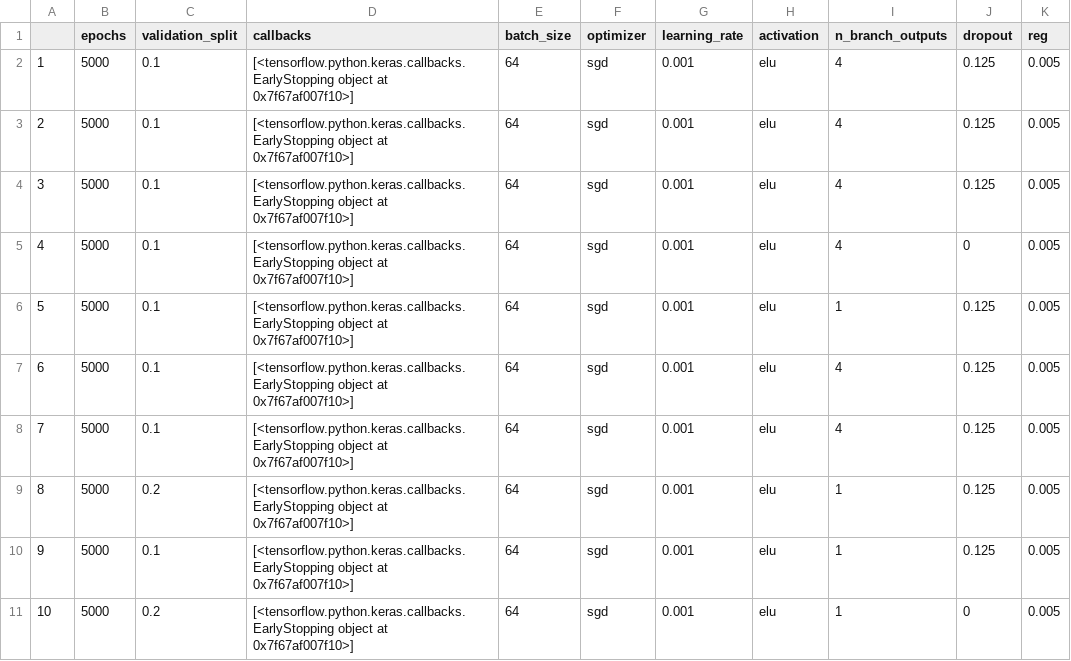
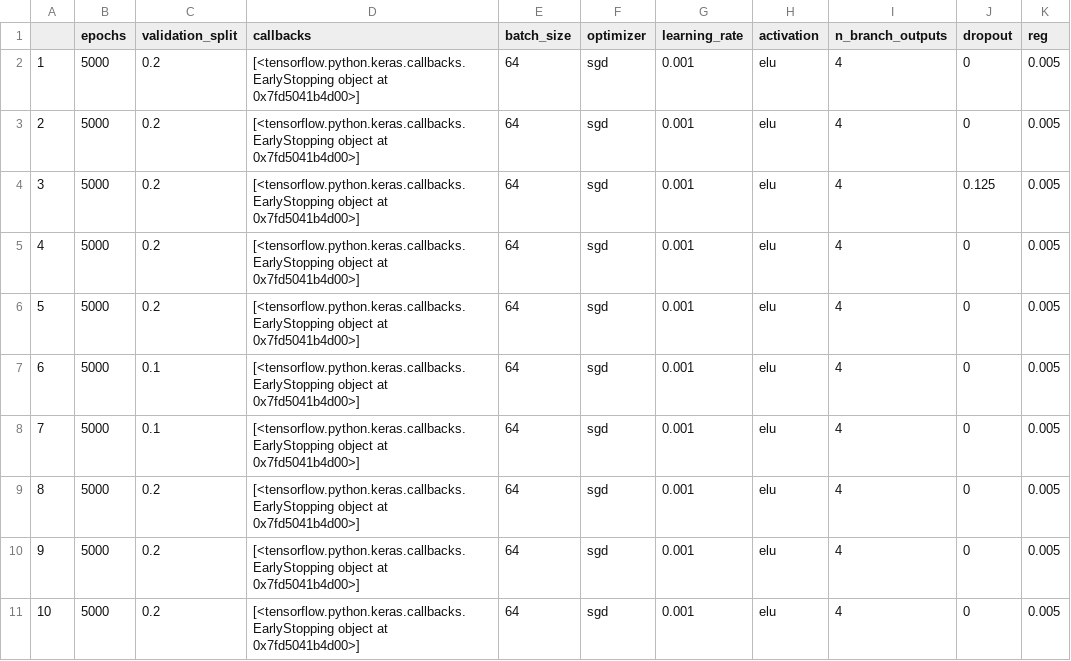
Before and after one commit to Florisvdf/multi_input_MLP, a CSV file: output_data/MLP_best_params.csv, drawn as a sheet.

```diff
--- a/output_data/MLP_best_params.csv
+++ b/output_data/MLP_best_params.csv
@@ -1,11 +1,11 @@
 ,epochs,validation_split,callbacks,batch_size,optimizer,learning_rate,activation,n_branch_outputs,dropout,reg
-1,5000,0.1,[<tensorflow.python.keras.callbacks.EarlyStopping object at 0x7f67af007f10>],64,sgd,0.001,elu,4,0.125,0.005
-2,5000,0.1,[<tensorflow.python.keras.callbacks.EarlyStopping object at 0x7f67af007f10>],64,sgd,0.001,elu,4,0.125,0.005
-3,5000,0.1,[<tensorflow.python.keras.callbacks.EarlyStopping object at 0x7f67af007f10>],64,sgd,0.001,elu,4,0.125,0.005
-4,5000,0.1,[<tensorflow.python.keras.callbacks.EarlyStopping object at 0x7f67af007f10>],64,sgd,0.001,elu,4,0,0.005
-5,5000,0.1,[<tensorflow.python.keras.callbacks.EarlyStopping object at 0x7f67af007f10>],64,sgd,0.001,elu,1,0.125,0.005
-6,5000,0.1,[<tensorflow.python.keras.callbacks.EarlyStopping object at 0x7f67af007f10>],64,sgd,0.001,elu,4,0.125,0.005
-7,5000,0.1,[<tensorflow.python.keras.callbacks.EarlyStopping object at 0x7f67af007f10>],64,sgd,0.001,elu,4,0.125,0.005
-8,5000,0.2,[<tensorflow.python.keras.callbacks.EarlyStopping object at 0x7f67af007f10>],64,sgd,0.001,elu,1,0.125,0.005
-9,5000,0.1,[<tensorflow.python.keras.callbacks.EarlyStopping object at 0x7f67af007f10>],64,sgd,0.001,elu,1,0.125,0.005
-10,5000,0.2,[<tensorflow.python.keras.callbacks.EarlyStopping object at 0x7f67af007f10>],64,sgd,0.001,elu,1,0,0.005
+1,5000,0.2,[<tensorflow.python.keras.callbacks.EarlyStopping object at 0x7fd5041b4d00>],64,sgd,0.001,elu,4,0,0.005
+2,5000,0.2,[<tensorflow.python.keras.callbacks.EarlyStopping object at 0x7fd5041b4d00>],64,sgd,0.001,elu,4,0,0.005
+3,5000,0.2,[<tensorflow.python.keras.callbacks.EarlyStopping object at 0x7fd5041b4d00>],64,sgd,0.001,elu,4,0.125,0.005
+4,5000,0.2,[<tensorflow.python.keras.callbacks.EarlyStopping object at 0x7fd5041b4d00>],64,sgd,0.001,elu,4,0,0.005
+5,5000,0.2,[<tensorflow.python.keras.callbacks.EarlyStopping object at 0x7fd5041b4d00>],64,sgd,0.001,elu,4,0,0.005
+6,5000,0.1,[<tensorflow.python.keras.callbacks.EarlyStopping object at 0x7fd5041b4d00>],64,sgd,0.001,elu,4,0,0.005
+7,5000,0.1,[<tensorflow.python.keras.callbacks.EarlyStopping object at 0x7fd5041b4d00>],64,sgd,0.001,elu,4,0,0.005
+8,5000,0.2,[<tensorflow.python.keras.callbacks.EarlyStopping object at 0x7fd5041b4d00>],64,sgd,0.001,elu,4,0,0.005
+9,5000,0.2,[<tensorflow.python.keras.callbacks.EarlyStopping object at 0x7fd5041b4d00>],64,sgd,0.001,elu,4,0,0.005
+10,5000,0.2,[<tensorflow.python.keras.callbacks.EarlyStopping object at 0x7fd5041b4d00>],64,sgd,0.001,elu,4,0,0.005
```
Also changed, not shown: 2 other files.
